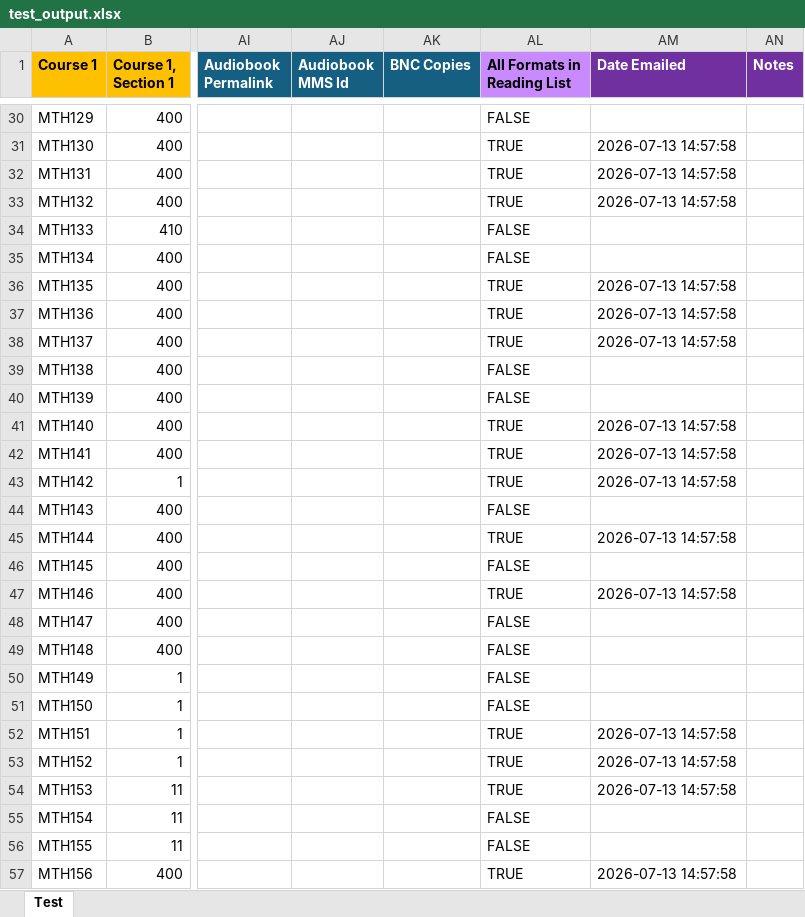
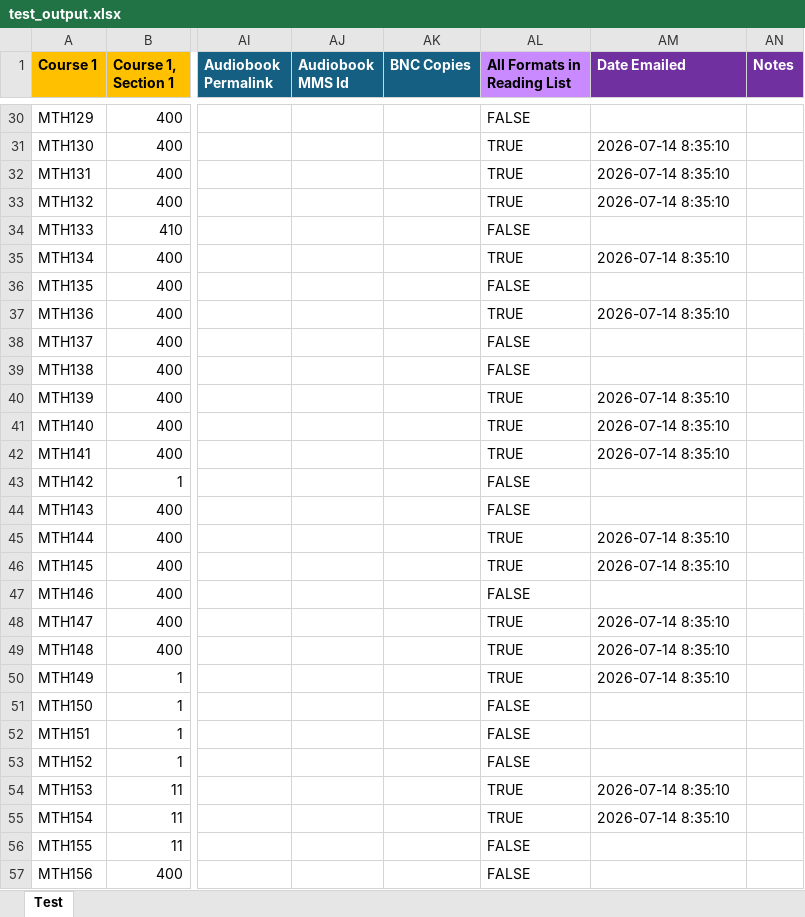
Before and after one commit to meows4h/TextbookDataToExcel, an Excel workbook: helpers/testing/test_output.xlsx, sheet Test, drawn as a sheet; only a part is shown, gaps mark what is left out; values as stored, in another font and other column widths than the file's, no borders; the diff covers the shown part only; the diff names each change by its address in the sheet, - before the commit and + after, or states it on an @@ line.

```diff
--- a/helpers/testing/test_output.xlsx (sheet Test)
+++ b/helpers/testing/test_output.xlsx (sheet Test)
-AM31:AM33 (Date Emailed): 2026-07-13 14:57:58
+AM31:AM33 (Date Emailed): 2026-07-14 8:35:10
-AL35 (All Formats in Reading List): FALSE
+AL35 (All Formats in Reading List): TRUE
-AM35 (Date Emailed): (empty)
+AM35 (Date Emailed): 2026-07-14 8:35:10
-AL36 (All Formats in Reading List): TRUE
+AL36 (All Formats in Reading List): FALSE
-AM36 (Date Emailed): 2026-07-13 14:57:58
+AM36 (Date Emailed): (empty)
-AM37 (Date Emailed): 2026-07-13 14:57:58
+AM37 (Date Emailed): 2026-07-14 8:35:10
-AL38 (All Formats in Reading List): TRUE
+AL38 (All Formats in Reading List): FALSE
-AM38 (Date Emailed): 2026-07-13 14:57:58
+AM38 (Date Emailed): (empty)
-AL40 (All Formats in Reading List): FALSE
+AL40 (All Formats in Reading List): TRUE
-AM40 (Date Emailed): (empty)
+AM40 (Date Emailed): 2026-07-14 8:35:10
-AM41:AM42 (Date Emailed): 2026-07-13 14:57:58
+AM41:AM42 (Date Emailed): 2026-07-14 8:35:10
-AL43 (All Formats in Reading List): TRUE
+AL43 (All Formats in Reading List): FALSE
-AM43 (Date Emailed): 2026-07-13 14:57:58
+AM43 (Date Emailed): (empty)
-AM45 (Date Emailed): 2026-07-13 14:57:58
+AM45 (Date Emailed): 2026-07-14 8:35:10
-AL46 (All Formats in Reading List): FALSE
+AL46 (All Formats in Reading List): TRUE
-AM46 (Date Emailed): (empty)
+AM46 (Date Emailed): 2026-07-14 8:35:10
-AL47 (All Formats in Reading List): TRUE
+AL47 (All Formats in Reading List): FALSE
-AM47 (Date Emailed): 2026-07-13 14:57:58
+AM47 (Date Emailed): (empty)
-AL48:AL50 (All Formats in Reading List): FALSE
+AL48:AL50 (All Formats in Reading List): TRUE
-AM48:AM50 (Date Emailed): (empty)
+AM48:AM50 (Date Emailed): 2026-07-14 8:35:10
-AL52:AL53 (All Formats in Reading List): TRUE
+AL52:AL53 (All Formats in Reading List): FALSE
-AM52:AM53 (Date Emailed): 2026-07-13 14:57:58
+AM52:AM53 (Date Emailed): (empty)
-AM54 (Date Emailed): 2026-07-13 14:57:58
+AM54 (Date Emailed): 2026-07-14 8:35:10
-AL55 (All Formats in Reading List): FALSE
+AL55 (All Formats in Reading List): TRUE
-AM55 (Date Emailed): (empty)
+AM55 (Date Emailed): 2026-07-14 8:35:10
-AL57 (All Formats in Reading List): TRUE
+AL57 (All Formats in Reading List): FALSE
-AM57 (Date Emailed): 2026-07-13 14:57:58
+AM57 (Date Emailed): (empty)
```
Also changed, not shown: 168 edited cells elsewhere in this sheet, 1 other file.
